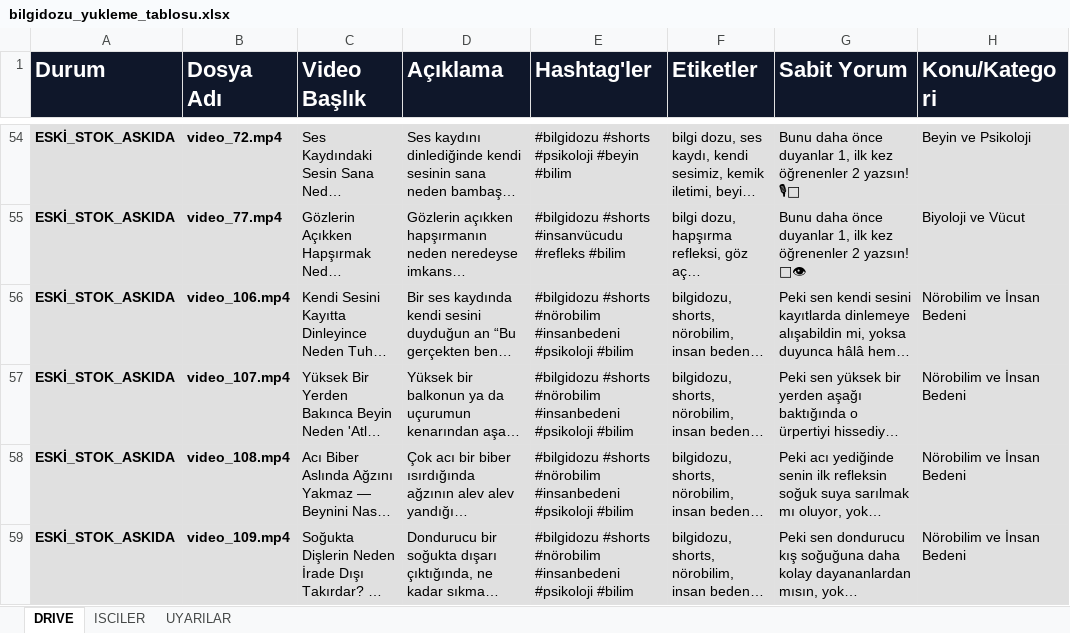
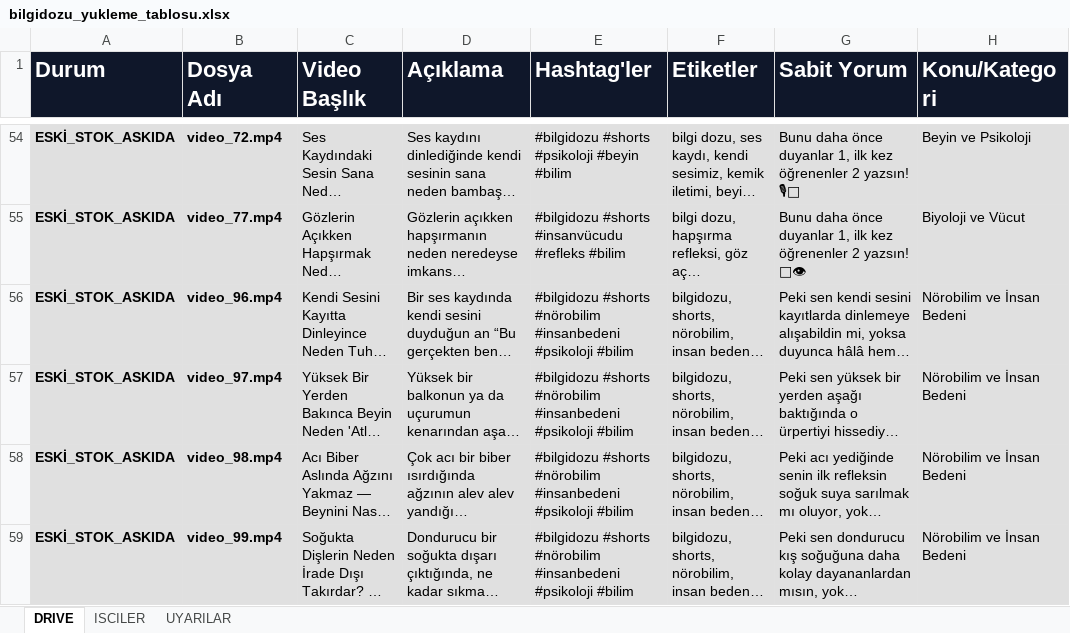
Before and after one commit to benngokhan/yt_auto_uploader, an Excel workbook: bilgidozu_yukleme_tablosu.xlsx, sheet DRIVE, drawn as a sheet; only a part is shown, gaps mark what is left out; long unchanged cells end in …; values as stored, in another font and other column widths than the file's, no borders; the diff covers the shown part only; the diff names each change by its address in the sheet, - before the commit and + after, or states it on an @@ line.

Commit message:
fix(tablo): eski seri 1-111 eksiksiz kaskad (86-90/96-100 hayalet satirlari silindi, 91-95->86-90, 101-121->91-111) — Drive klasor adlariyla birebir eslesir

```diff
--- a/bilgidozu_yukleme_tablosu.xlsx (sheet DRIVE)
+++ b/bilgidozu_yukleme_tablosu.xlsx (sheet DRIVE)
-B56 (Dosya Adı): video_106.mp4
+B56 (Dosya Adı): video_96.mp4
-B57 (Dosya Adı): video_107.mp4
+B57 (Dosya Adı): video_97.mp4
-B58 (Dosya Adı): video_108.mp4
+B58 (Dosya Adı): video_98.mp4
-B59 (Dosya Adı): video_109.mp4
+B59 (Dosya Adı): video_99.mp4
```
Also changed, not shown: 10 removed rows, 56 edited cells and cell formats elsewhere in this sheet.
